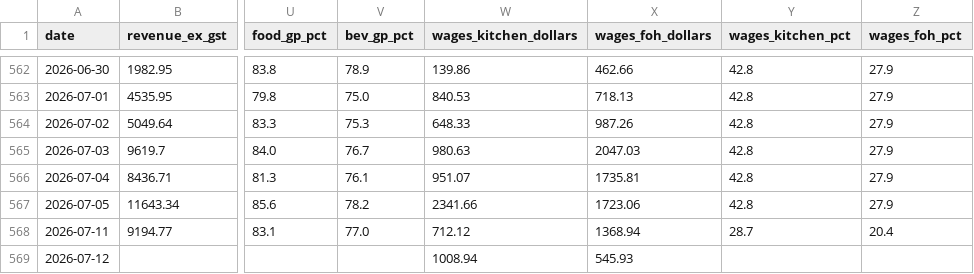
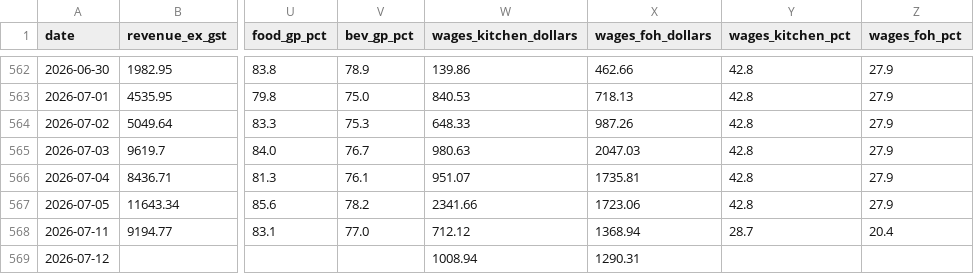
Before and after one commit to zakstowaway/mari-daily-reporting, a CSV file: data/stow_daily_history.csv, drawn as a sheet; only a part is shown, gaps mark what is left out; the diff names each change by its address in the sheet, - before the commit and + after, or states it on an @@ line.

Commit message:
Daily pull marilynas 2026-07-12

```diff
--- a/data/stow_daily_history.csv
+++ b/data/stow_daily_history.csv
-X569 (wages_foh_dollars): 545.93
+X569 (wages_foh_dollars): 1290.31
```
Also changed, not shown: 4 other files.
